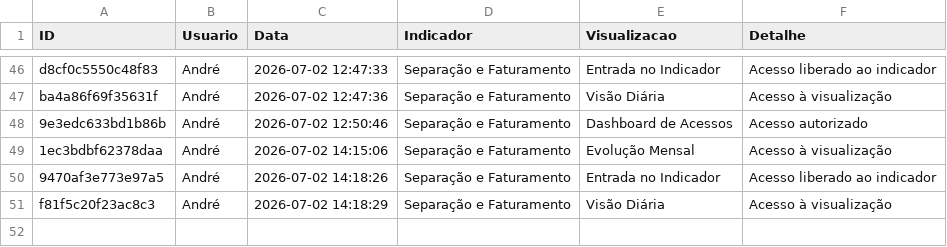
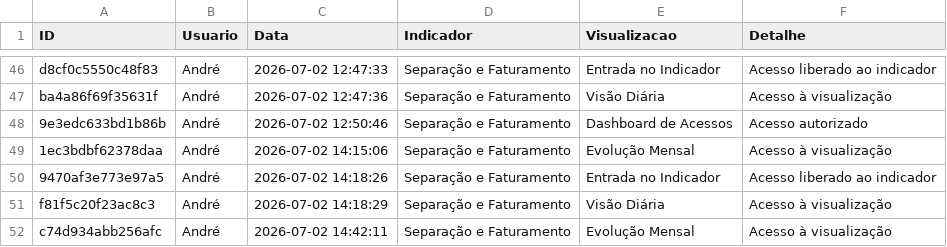
Before and after one commit to TorredaLogistica/dashboard-sla_separacao_faturamento, a CSV file: log_separacao_faturamento_acessos.csv, drawn as a sheet; only a part is shown, gaps mark what is left out; the diff names each change by its address in the sheet, - before the commit and + after, or states it on an @@ line.

Commit message:
Registra acesso no indicador Separação e Faturamento

```diff
--- a/log_separacao_faturamento_acessos.csv
+++ b/log_separacao_faturamento_acessos.csv
+row 52: c74d934abb256afc | André | 2026-07-02 14:42:11 | Separação e Faturamento | Evolução Mensal | Acesso à visualização
```
